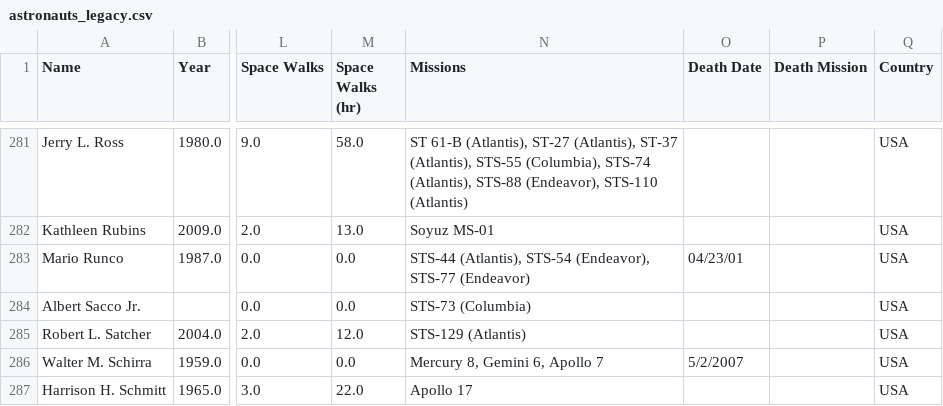
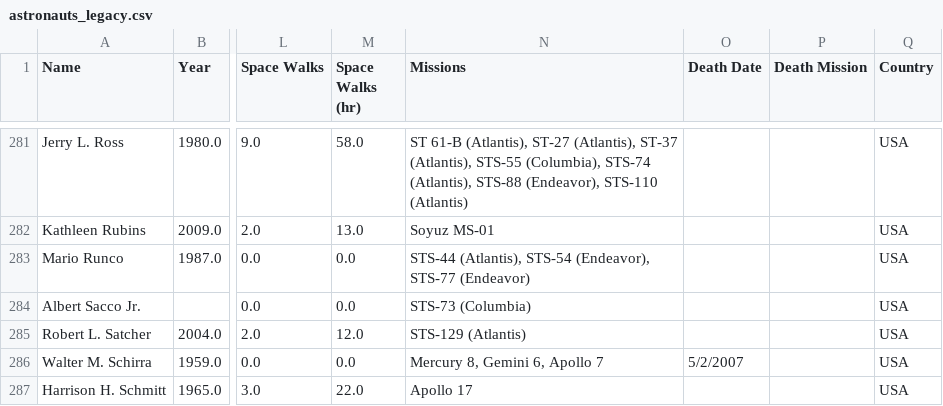
Before and after one commit to FormMe/HumanSpaceFlights, a CSV file: data/source/astronauts_legacy.csv, drawn as a sheet; only a part is shown, gaps mark what is left out; the diff names each change by its address in the sheet, - before the commit and + after, or states it on an @@ line.

```diff
--- a/data/source/astronauts_legacy.csv
+++ b/data/source/astronauts_legacy.csv
-O283 (Death Date): 04/23/01
+O283 (Death Date): (empty)
```
Also changed, not shown: data/all_astronauts.csv, data/missions.csv, 9 other files.
